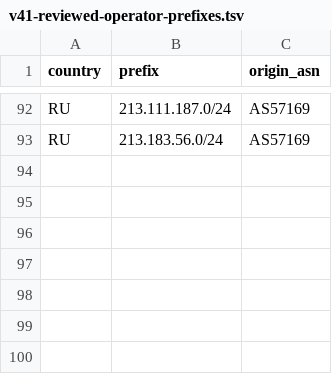
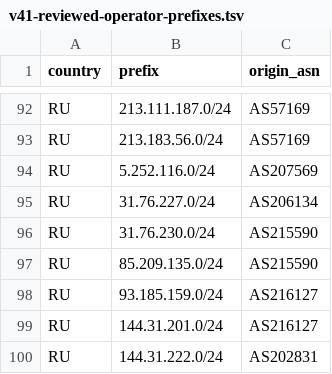
Before and after one commit to SpeedeMiner/Geoip-ru-server, a TSV file: .github/data/v41-reviewed-operator-prefixes.tsv, drawn as a sheet; only a part is shown, gaps mark what is left out; the diff names each change by its address in the sheet, - before the commit and + after, or states it on an @@ line.

Commit message:
Protect seven exact regional assignments in mixed-origin networks
Verify exact RIPE registration, matching operator geofeed, and RIS origins. Retain foreign siblings and higher-priority masks. Raise the bounded manual table to 112 for the 99 verified rows.

```diff
--- a/.github/data/v41-reviewed-operator-prefixes.tsv
+++ b/.github/data/v41-reviewed-operator-prefixes.tsv
+row 94: RU | 5.252.116.0/24 | AS207569
+row 95: RU | 31.76.227.0/24 | AS206134
+row 96: RU | 31.76.230.0/24 | AS215590
+row 97: RU | 85.209.135.0/24 | AS215590
+row 98: RU | 93.185.159.0/24 | AS216127
+row 99: RU | 144.31.201.0/24 | AS216127
+row 100: RU | 144.31.222.0/24 | AS202831
```
Also changed, not shown: 3 other files.
